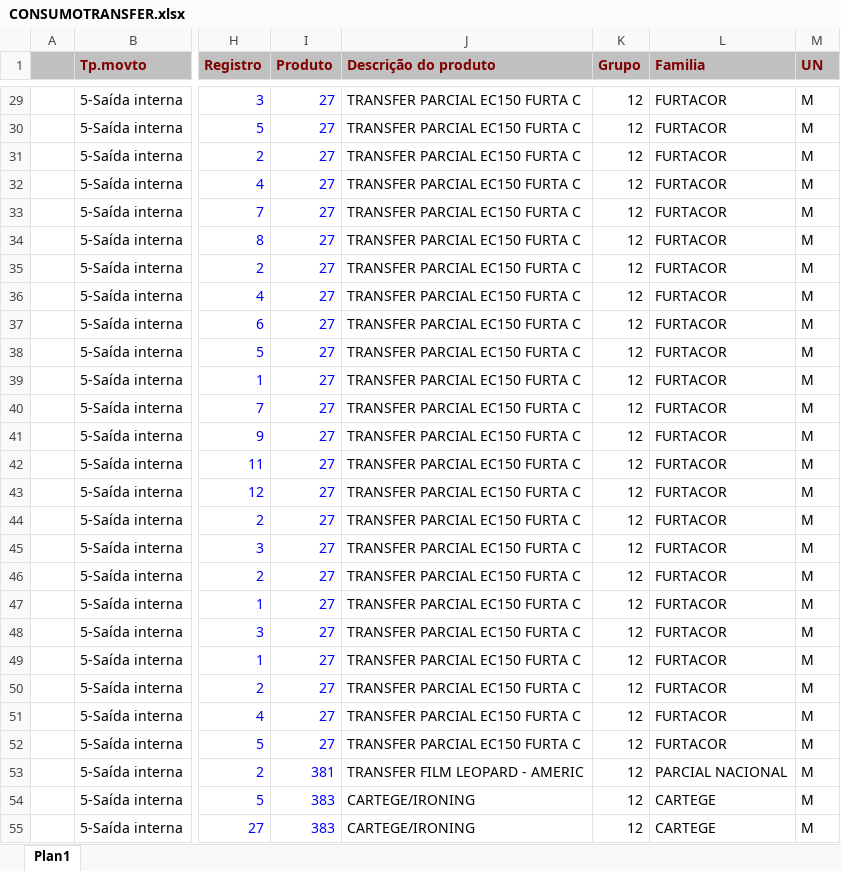
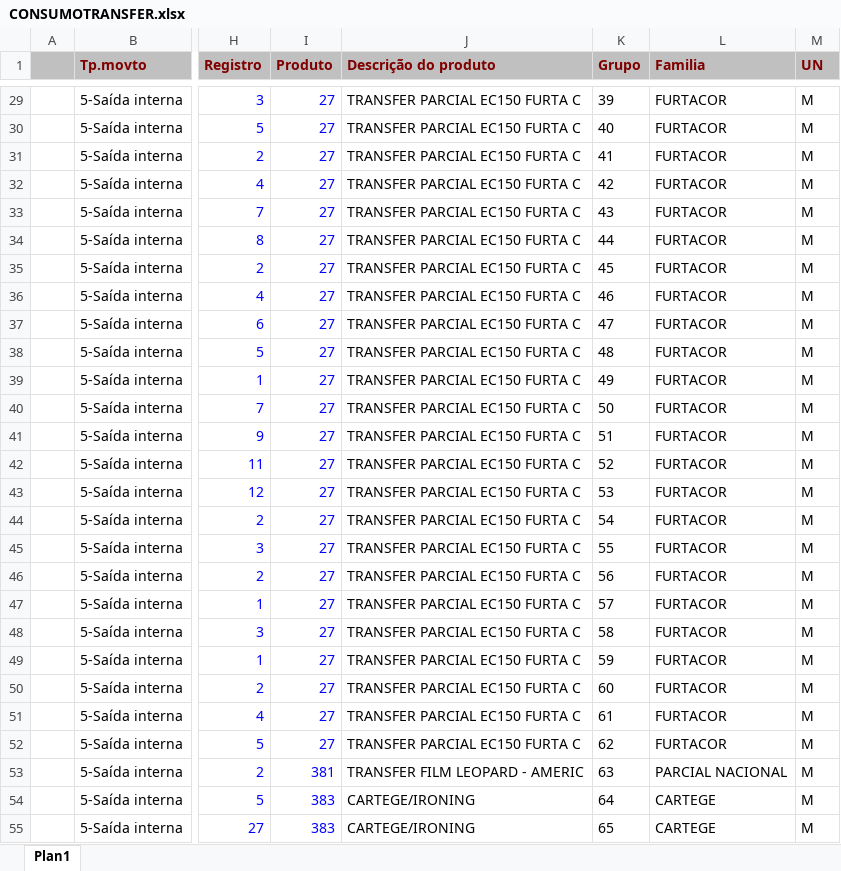
Before and after one commit to afbertuolsmart/TRANSFER-ANALISE, an Excel workbook: data-source/CONSUMOTRANSFER.xlsx, sheet Plan1, drawn as a sheet; only a part is shown, gaps mark what is left out; values as stored, in another font and other column widths than the file's, no borders; the diff covers the shown part only; the diff names each change by its address in the sheet, - before the commit and + after, or states it on an @@ line.

```diff
--- a/data-source/CONSUMOTRANSFER.xlsx (sheet Plan1)
+++ b/data-source/CONSUMOTRANSFER.xlsx (sheet Plan1)
-K29 (Grupo): 12
+K29 (Grupo): 39
-K30 (Grupo): 12
+K30 (Grupo): 40
-K31 (Grupo): 12
+K31 (Grupo): 41
-K32 (Grupo): 12
+K32 (Grupo): 42
-K33 (Grupo): 12
+K33 (Grupo): 43
-K34 (Grupo): 12
+K34 (Grupo): 44
-K35 (Grupo): 12
+K35 (Grupo): 45
-K36 (Grupo): 12
+K36 (Grupo): 46
-K37 (Grupo): 12
+K37 (Grupo): 47
-K38 (Grupo): 12
+K38 (Grupo): 48
-K39 (Grupo): 12
+K39 (Grupo): 49
-K40 (Grupo): 12
+K40 (Grupo): 50
-K41 (Grupo): 12
+K41 (Grupo): 51
-K42 (Grupo): 12
+K42 (Grupo): 52
-K43 (Grupo): 12
+K43 (Grupo): 53
-K44 (Grupo): 12
+K44 (Grupo): 54
-K45 (Grupo): 12
+K45 (Grupo): 55
-K46 (Grupo): 12
+K46 (Grupo): 56
-K47 (Grupo): 12
+K47 (Grupo): 57
-K48 (Grupo): 12
+K48 (Grupo): 58
-K49 (Grupo): 12
+K49 (Grupo): 59
-K50 (Grupo): 12
+K50 (Grupo): 60
-K51 (Grupo): 12
+K51 (Grupo): 61
-K52 (Grupo): 12
+K52 (Grupo): 62
-K53 (Grupo): 12
+K53 (Grupo): 63
-K54 (Grupo): 12
+K54 (Grupo): 64
-K55 (Grupo): 12
+K55 (Grupo): 65
```
Also changed, not shown: 955 edited cells and cell formats elsewhere in this sheet, 2 other files.
